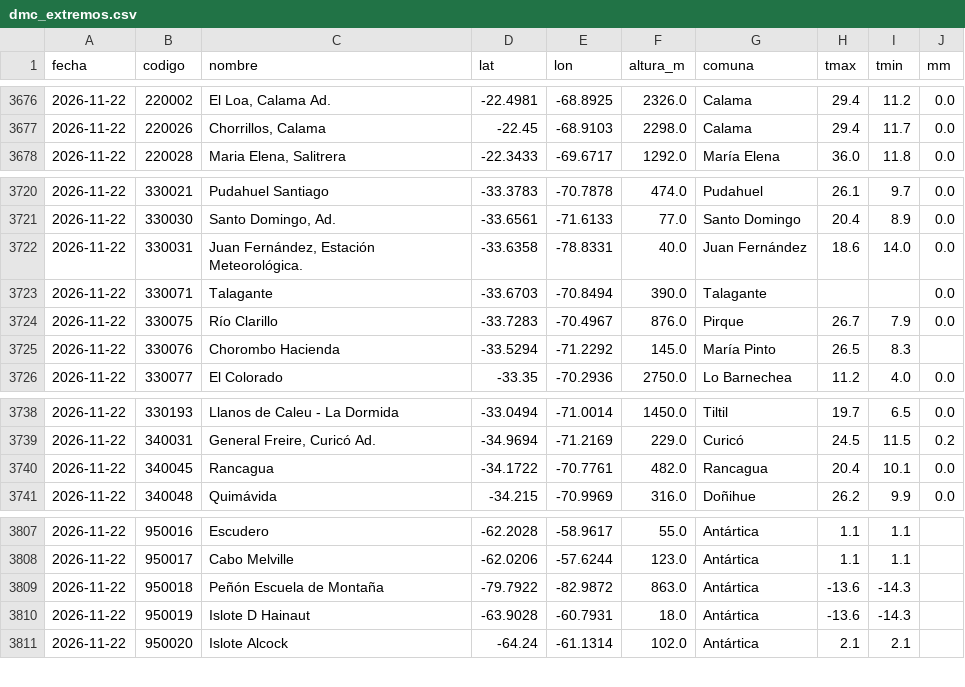
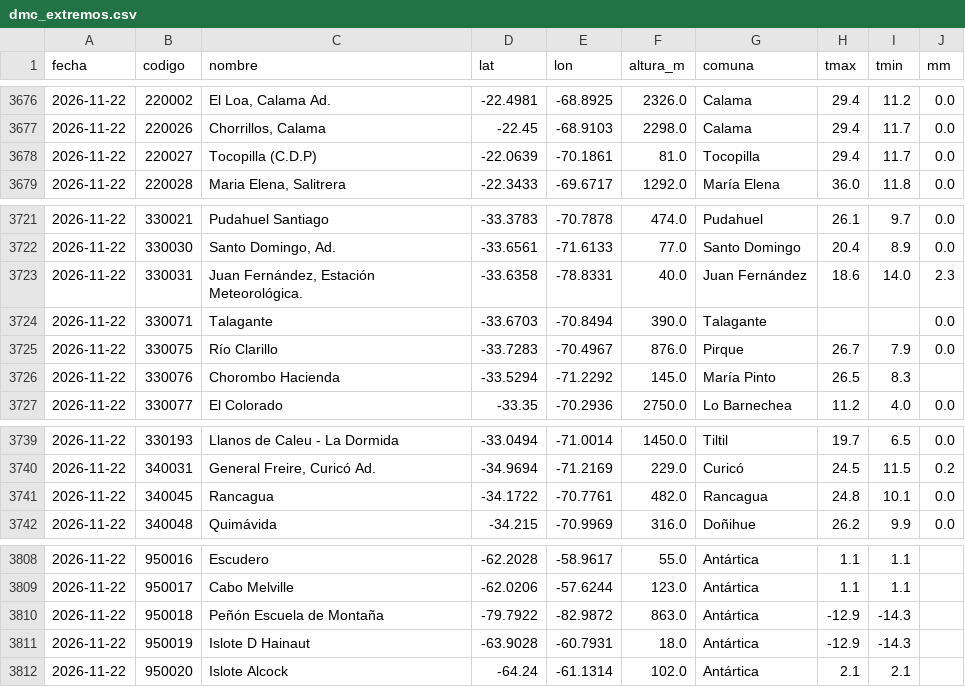
Before and after one commit to PanchoDigevo/earth2-chile-verificacion, a CSV file: estaciones/datos/dmc_extremos.csv, drawn as a sheet; only a part is shown, gaps mark what is left out; the diff covers the shown part only.

```diff
--- a/estaciones/datos/dmc_extremos.csv
+++ b/estaciones/datos/dmc_extremos.csv
@@ -3677,2 +3677,3 @@ fecha,codigo,nombre,lat,lon,altura_m,comuna,tmax,tmin,mm
 2026-11-22,220026,"Chorrillos, Calama",-22.45,-68.9103,2298.0,Calama,29.4,11.7,0.0
+2026-11-22,220027,Tocopilla (C.D.P),-22.0639,-70.1861,81.0,Tocopilla,29.4,11.7,0.0
 2026-11-22,220028,"Maria Elena, Salitrera",-22.3433,-69.6717,1292.0,María Elena,36.0,11.8,0.0
@@ -3721,3 +3722,3 @@ fecha,codigo,nombre,lat,lon,altura_m,comuna,tmax,tmin,mm
 2026-11-22,330030,"Santo Domingo, Ad.",-33.6561,-71.6133,77.0,Santo Domingo,20.4,8.9,0.0
-2026-11-22,330031,"Juan Fernández, Estación Meteorológica.",-33.6358,-78.8331,40.0,Juan Fernández,18.6,14.0,0.0
+2026-11-22,330031,"Juan Fernández, Estación Meteorológica.",-33.6358,-78.8331,40.0,Juan Fernández,18.6,14.0,2.3
 2026-11-22,330071,Talagante,-33.6703,-70.8494,390.0,Talagante,,,0.0
@@ -3739,3 +3740,3 @@ fecha,codigo,nombre,lat,lon,altura_m,comuna,tmax,tmin,mm
 2026-11-22,340031,"General Freire, Curicó Ad.",-34.9694,-71.2169,229.0,Curicó,24.5,11.5,0.2
-2026-11-22,340045,Rancagua,-34.1722,-70.7761,482.0,Rancagua,20.4,10.1,0.0
+2026-11-22,340045,Rancagua,-34.1722,-70.7761,482.0,Rancagua,24.8,10.1,0.0
 2026-11-22,340048,Quimávida,-34.215,-70.9969,316.0,Doñihue,26.2,9.9,0.0
@@ -3808,4 +3809,4 @@ fecha,codigo,nombre,lat,lon,altura_m,comuna,tmax,tmin,mm
 2026-11-22,950017,Cabo Melville,-62.0206,-57.6244,123.0,Antártica,1.1,1.1,
-2026-11-22,950018,Peñón Escuela de Montaña,-79.7922,-82.9872,863.0,Antártica,-13.6,-14.3,
-2026-11-22,950019,Islote D Hainaut,-63.9028,-60.7931,18.0,Antártica,-13.6,-14.3,
+2026-11-22,950018,Peñón Escuela de Montaña,-79.7922,-82.9872,863.0,Antártica,-12.9,-14.3,
+2026-11-22,950019,Islote D Hainaut,-63.9028,-60.7931,18.0,Antártica,-12.9,-14.3,
 2026-11-22,950020,Islote Alcock,-64.24,-61.1314,102.0,Antártica,2.1,2.1,
```
Also changed, not shown: 17 edited cells elsewhere in this file, estaciones/datos/dmc_pron/boletin.csv, estaciones/datos/dmc_pron/turistico.csv, 9 other files.
